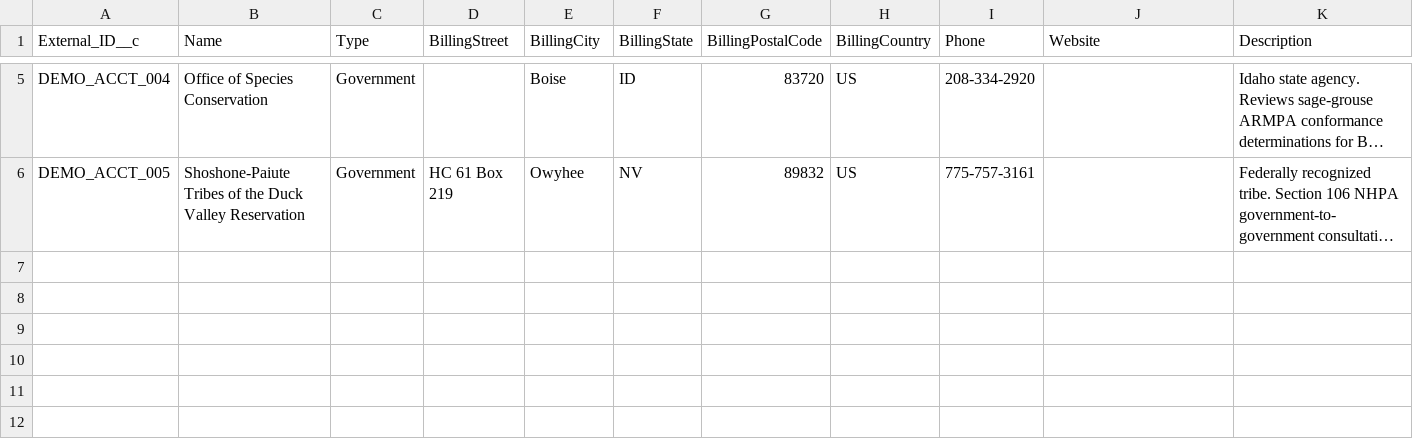
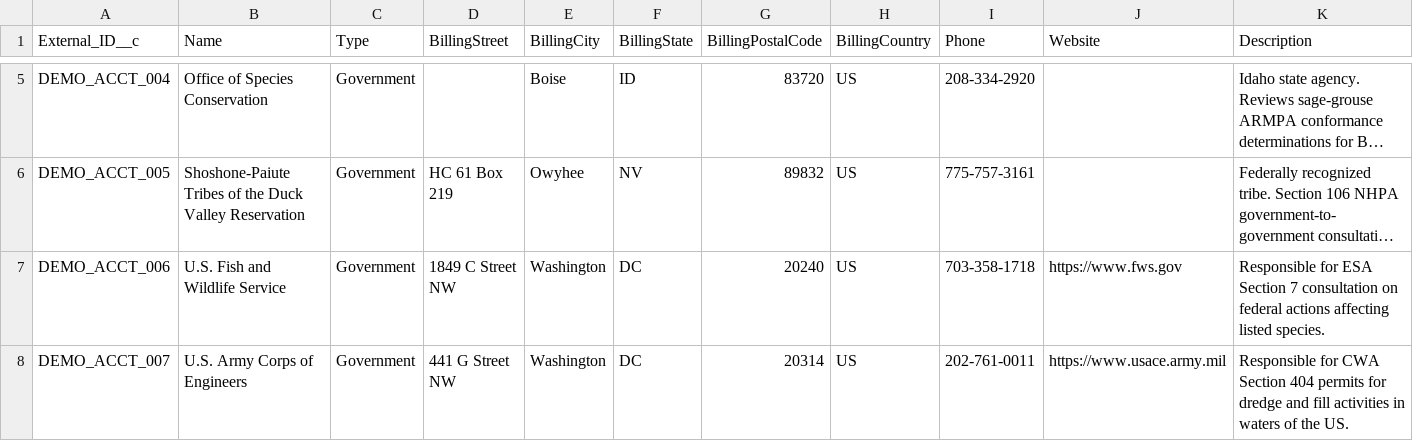
Before and after one commit to SFDC-Assets/PSA-NEPA-Permitting, a CSV file: demo/import_data/02_Account.csv, drawn as a sheet; only a part is shown, gaps mark what is left out; long unchanged cells end in …; the diff names each change by its address in the sheet, - before the commit and + after, or states it on an @@ line.

Commit message:
Fix demo data load: migrate WorkOrder to Visit, fix Location/Apex type conflicts, add External_ID__c fields
All 28 demo load steps now complete cleanly. Changes:

- Replace all WorkOrder/ServiceAppointment/AssignedResource demo data with Visit records
  (steps 18, 22, 29, 30) — Visit has all required NEPA custom fields; WorkOrders do not
- Fix Schema.Location disambiguation in anonymous Apex (Location conflicts with System.Location
  geolocation primitive; Schema.Location prefix resolves the compile error in steps 18, 22, 29)
- Remove address fields (Street/City/etc.) from Location inserts — Location SObject stores
  address via VisitorAddressId reference, not direct fields
- Fix ApplicationTimeline.nepa_event_type__c picklist values in step 28 OFD milestones
  ('Scoping Notice Published' and 'ESA Section 7 Initiation' are not valid picklist values)
- Add ApplicationTimeline.Name to OFD milestone inserts (required field)
- Add External_ID__c fields to 10 standard objects: Account, AssignedResource, Contact,
  ServiceAppointment, ServiceResource, ServiceTerritory, ServiceTerritoryMember, Visit,
  WorkOrder, WorkType — enables idempotent CSV upserts and Apex SOQL queries in demo load
- Add External_ID__c fields to nepa_engagement__c and nepa_litigation__c (isolated from
  object-meta.xml into individual field files as required by Metadata API for standard objects)
- Add FLS grants for all new External_ID__c fields plus Visit NEPA custom fields in
  NEPA_Permitting permission set — required even for System Admin in APS orgs
- Add permission set auto-assign to deploying user in deploy.sh Phase 4b-assign
- Fix NEPA_Phase2_Climate_Gate bypass in step 18: set phase2_applicable=false,
  climate_assessment_required=false, climate_assessment_complete=true on demo IA insert
- Fix 05_WorkType.csv: remove ShouldAutoCreateSvcAppt (not a valid WorkType API field)
- Fix 19_Task.csv: remove External_ID__c column header (Task does not support custom fields
  via Metadata API); switch from upsert to insert in load-demo-data.sh
- Update load-demo-data.sh: remove WorkOrder/SA/AR steps; update step 18 comment;
  update cleanup commands to use Visit instead of WorkOrder

```diff
--- a/demo/import_data/02_Account.csv
+++ b/demo/import_data/02_Account.csv
+row 7: DEMO_ACCT_006 | U.S. Fish and Wildlife Service | Government | 1849 C Street NW | Washington | DC | 20240 | US | 703-358-1718 | https://www.fws.gov | Responsible for ESA Section 7 consultation on federal actions affecting listed species.
+row 8: DEMO_ACCT_007 | U.S. Army Corps of Engineers | Government | 441 G Street NW | Washington | DC | 20314 | US | 202-761-0011 | https://www.usace.army.mil | Responsible for CWA Section 404 permits for dredge and fill activities in waters of the US.
```
Also changed, not shown: demo/import_data/05_WorkType.csv, demo/import_data/19_Task.csv, 20 other files.
